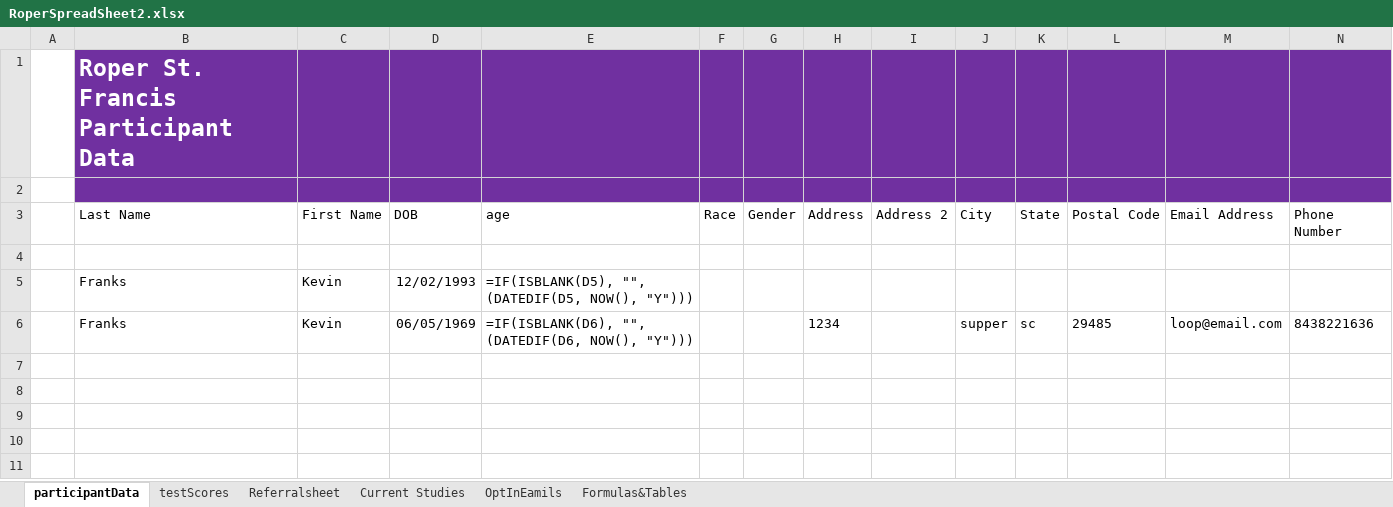
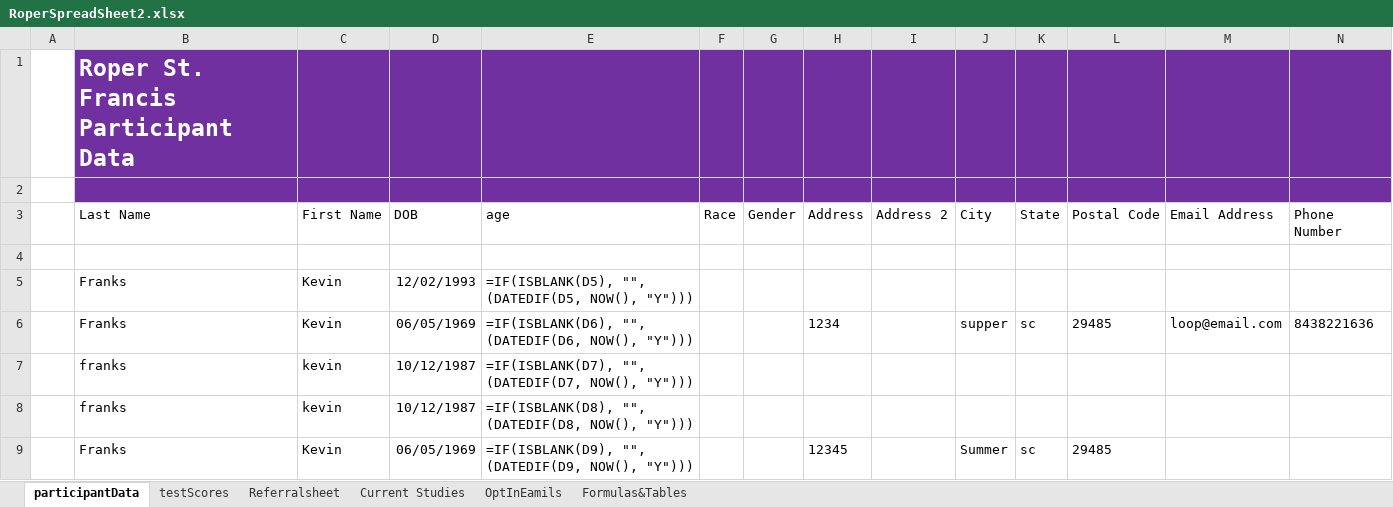
Before and after one commit to andersonjackson-ttc/rsfh-alz-intake-b, an Excel workbook: java/RoperALZIntake/RoperSpreadSheet2.xlsx, sheet participantData, drawn as a sheet; only a part is shown; values as stored, in another font and other column widths than the file's, no borders; formulas without a stored value are shown as written; table styles not drawn; rows hold the shown columns only; the diff names each change by its address in the sheet, - before the commit and + after, or states it on an @@ line.

```diff
--- a/java/RoperALZIntake/RoperSpreadSheet2.xlsx (sheet participantData)
+++ b/java/RoperALZIntake/RoperSpreadSheet2.xlsx (sheet participantData)
+row 7:  | franks | kevin | 10/12/1987 | =IF(ISBLANK(D7), "", (DATEDIF(D7, NOW(), "Y")))
+row 8:  | franks | kevin | 10/12/1987 | =IF(ISBLANK(D8), "", (DATEDIF(D8, NOW(), "Y")))
+row 9:  | Franks | Kevin | 06/05/1969 | =IF(ISBLANK(D9), "", (DATEDIF(D9, NOW(), "Y"))) |  |  | 12345 |  | Summer | sc | 29485
```
Also changed, not shown: sheet testScores, sheet Referralsheet, sheet Current Studies, 1 other file.
